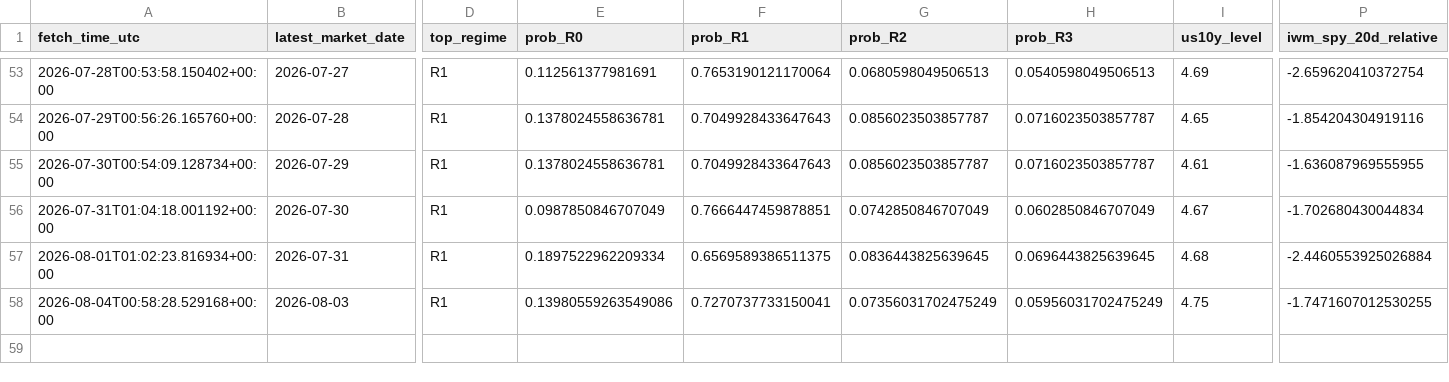
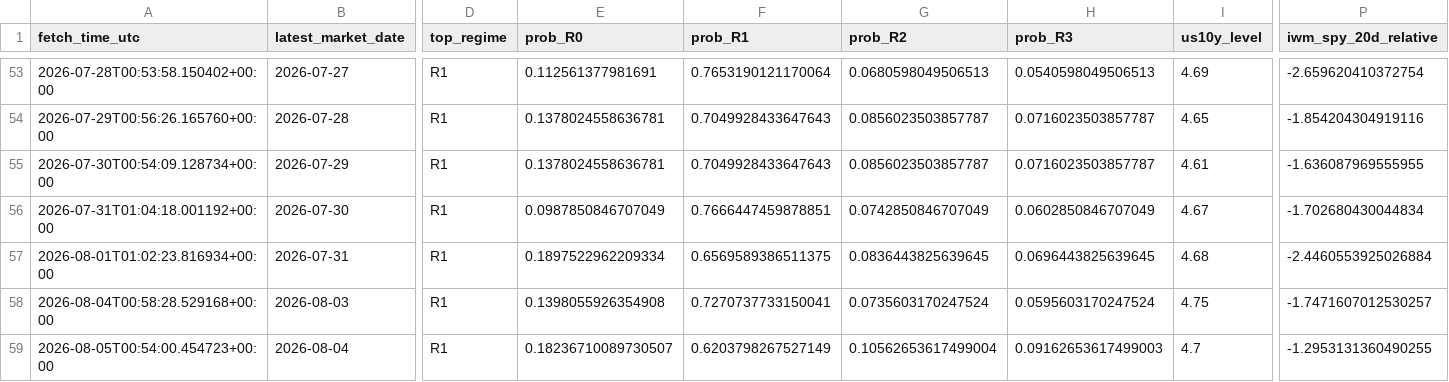
Before and after one commit to harryz77-ai/macro-regime-experiment, a CSV file: data/history.csv, drawn as a sheet; only a part is shown, gaps mark what is left out; rows hold the shown columns only; the diff names each change by its address in the sheet, - before the commit and + after, or states it on an @@ line.

```diff
--- a/data/history.csv
+++ b/data/history.csv
-E58 (prob_R0): 0.13980559263549086
+E58 (prob_R0): 0.1398055926354908
-G58 (prob_R2): 0.07356031702475249
+G58 (prob_R2): 0.0735603170247524
-H58 (prob_R3): 0.05956031702475249
+H58 (prob_R3): 0.0595603170247524
-P58 (iwm_spy_20d_relative): -1.7471607012530255
+P58 (iwm_spy_20d_relative): -1.7471607012530257
+row 59: 2026-08-05T00:54:00.454723+00:00 | 2026-08-04 | R1 | 0.18236710089730507 | 0.6203798267527149 | 0.10562653617499004 | 0.09162653617499003 | 4.7 | -1.2953131360490255
```
Also changed, not shown: 2 other files.
